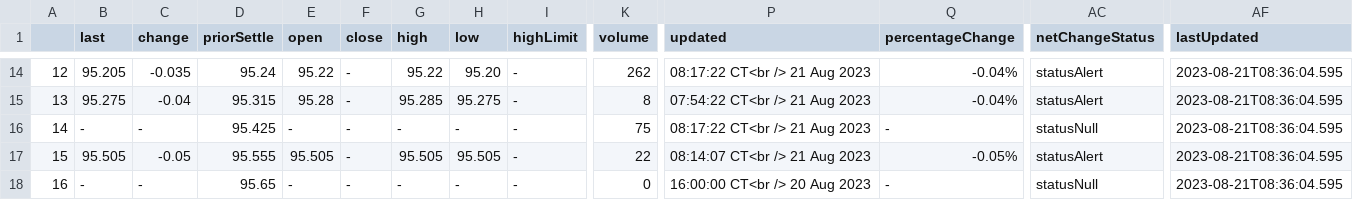
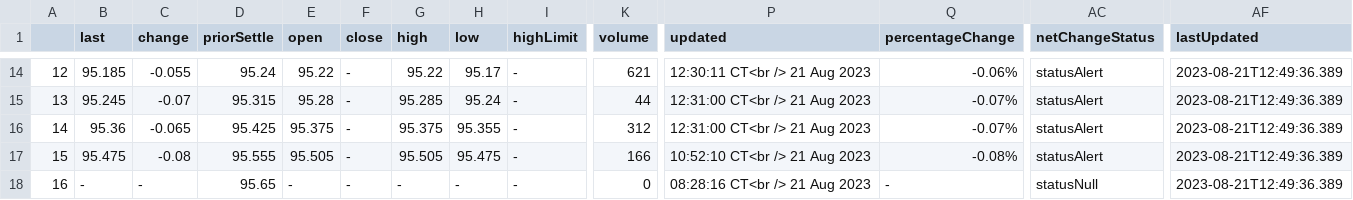
Before and after one commit to CalebLewallen/streamlit-rate-hike-probability, a CSV file: files/fed_funds_futures_quotes.csv, drawn as a sheet; only a part is shown, gaps mark what is left out; the diff covers the shown part only; the diff names each change by its address in the sheet, - before the commit and + after, or states it on an @@ line.

```diff
--- a/files/fed_funds_futures_quotes.csv
+++ b/files/fed_funds_futures_quotes.csv
-B14 (last): 95.205
+B14 (last): 95.185
-C14 (change): -0.035
+C14 (change): -0.055
-H14 (low): 95.20
+H14 (low): 95.17
-K14 (volume): 262
+K14 (volume): 621
-P14 (updated): 08:17:22 CT<br /> 21 Aug 2023
+P14 (updated): 12:30:11 CT<br /> 21 Aug 2023
-Q14 (percentageChange): -0.04%
+Q14 (percentageChange): -0.06%
-AF14:AF18 (lastUpdated): 2023-08-21T08:36:04.595
+AF14:AF18 (lastUpdated): 2023-08-21T12:49:36.389
-B15 (last): 95.275
+B15 (last): 95.245
-C15 (change): -0.04
+C15 (change): -0.07
-H15 (low): 95.275
+H15 (low): 95.24
-K15 (volume): 8
+K15 (volume): 44
-P15 (updated): 07:54:22 CT<br /> 21 Aug 2023
+P15 (updated): 12:31:00 CT<br /> 21 Aug 2023
-Q15 (percentageChange): -0.04%
+Q15 (percentageChange): -0.07%
-B16 (last): -
+B16 (last): 95.36
-C16 (change): -
+C16 (change): -0.065
-E16 (open): -
+E16 (open): 95.375
-G16 (high): -
+G16 (high): 95.375
-H16 (low): -
+H16 (low): 95.355
-K16 (volume): 75
+K16 (volume): 312
-P16 (updated): 08:17:22 CT<br /> 21 Aug 2023
+P16 (updated): 12:31:00 CT<br /> 21 Aug 2023
-Q16 (percentageChange): -
+Q16 (percentageChange): -0.07%
-AC16 (netChangeStatus): statusNull
+AC16 (netChangeStatus): statusAlert
-B17 (last): 95.505
+B17 (last): 95.475
-C17 (change): -0.05
+C17 (change): -0.08
-H17 (low): 95.505
+H17 (low): 95.475
-K17 (volume): 22
+K17 (volume): 166
-P17 (updated): 08:14:07 CT<br /> 21 Aug 2023
+P17 (updated): 10:52:10 CT<br /> 21 Aug 2023
-Q17 (percentageChange): -0.05%
+Q17 (percentageChange): -0.08%
-P18 (updated): 16:00:00 CT<br /> 20 Aug 2023
+P18 (updated): 08:28:16 CT<br /> 21 Aug 2023
```
Also changed, not shown: 152 edited cells elsewhere in this file.
